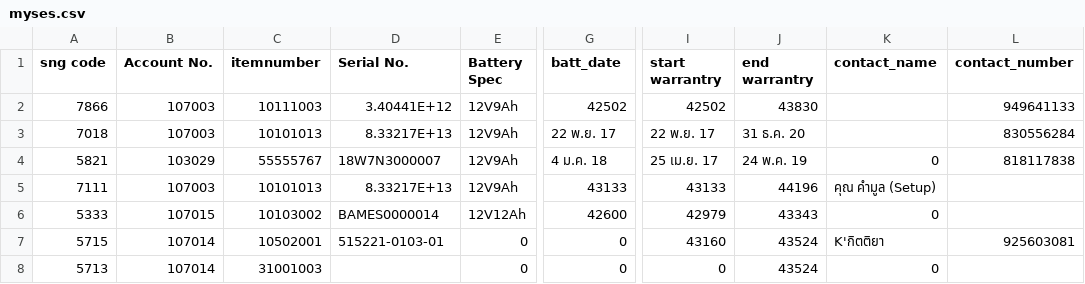
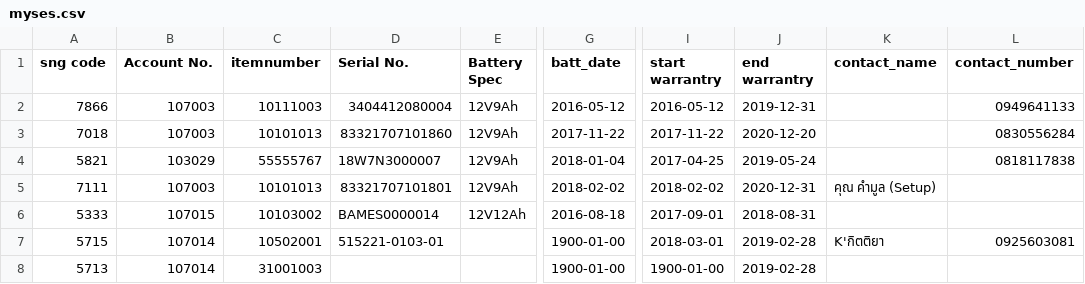
Before and after one commit to thanawatpetchuen/srm, a CSV file: sql/myses.csv, drawn as a sheet; only a part is shown, gaps mark what is left out; the diff covers the shown part only; the diff names each change by its address in the sheet, - before the commit and + after, or states it on an @@ line.

```diff
--- a/sql/myses.csv
+++ b/sql/myses.csv
-D2 (Serial No.): 3.40441E+12
+D2 (Serial No.): 3404412080004
-G2 (batt_date): 42502
+G2 (batt_date): 2016-05-12
-I2 (start warrantry): 42502
+I2 (start warrantry): 2016-05-12
-J2 (end warrantry): 43830
+J2 (end warrantry): 2019-12-31
-L2 (contact_number): 949641133
+L2 (contact_number): 0949641133
-D3 (Serial No.): 8.33217E+13
+D3 (Serial No.): 83321707101860
-G3 (batt_date): 22 พ.ย. 17
+G3 (batt_date): 2017-11-22
-I3 (start warrantry): 22 พ.ย. 17
+I3 (start warrantry): 2017-11-22
-J3 (end warrantry): 31 ธ.ค. 20
+J3 (end warrantry): 2020-12-20
-L3 (contact_number): 830556284
+L3 (contact_number): 0830556284
-G4 (batt_date): 4 ม.ค. 18
+G4 (batt_date): 2018-01-04
-I4 (start warrantry): 25 เม.ย. 17
+I4 (start warrantry): 2017-04-25
-J4 (end warrantry): 24 พ.ค. 19
+J4 (end warrantry): 2019-05-24
-K4 (contact_name): 0
+K4 (contact_name): (empty)
-L4 (contact_number): 818117838
+L4 (contact_number): 0818117838
-D5 (Serial No.): 8.33217E+13
+D5 (Serial No.): 83321707101801
-G5 (batt_date): 43133
+G5 (batt_date): 2018-02-02
-I5 (start warrantry): 43133
+I5 (start warrantry): 2018-02-02
-J5 (end warrantry): 44196
+J5 (end warrantry): 2020-12-31
-G6 (batt_date): 42600
+G6 (batt_date): 2016-08-18
-I6 (start warrantry): 42979
+I6 (start warrantry): 2017-09-01
-J6 (end warrantry): 43343
+J6 (end warrantry): 2018-08-31
-K6 (contact_name): 0
+K6 (contact_name): (empty)
-E7:E8 (Battery Spec): 0
+E7:E8 (Battery Spec): (empty)
-G7:G8 (batt_date): 0
+G7:G8 (batt_date): 1900-01-00
-I7 (start warrantry): 43160
+I7 (start warrantry): 2018-03-01
-J7:J8 (end warrantry): 43524
+J7:J8 (end warrantry): 2019-02-28
-L7 (contact_number): 925603081
+L7 (contact_number): 0925603081
-I8 (start warrantry): 0
+I8 (start warrantry): 1900-01-00
-K8 (contact_name): 0
+K8 (contact_name): (empty)
```
Also changed, not shown: 124 edited cells elsewhere in this file.
